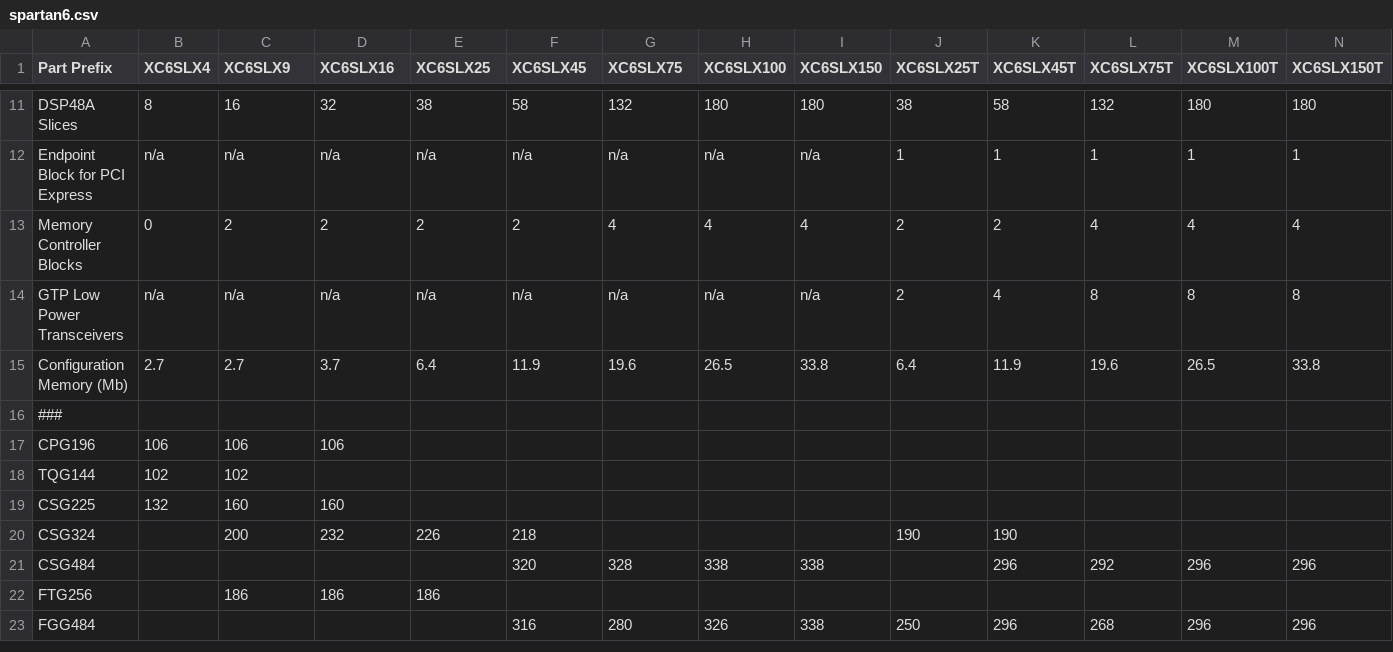
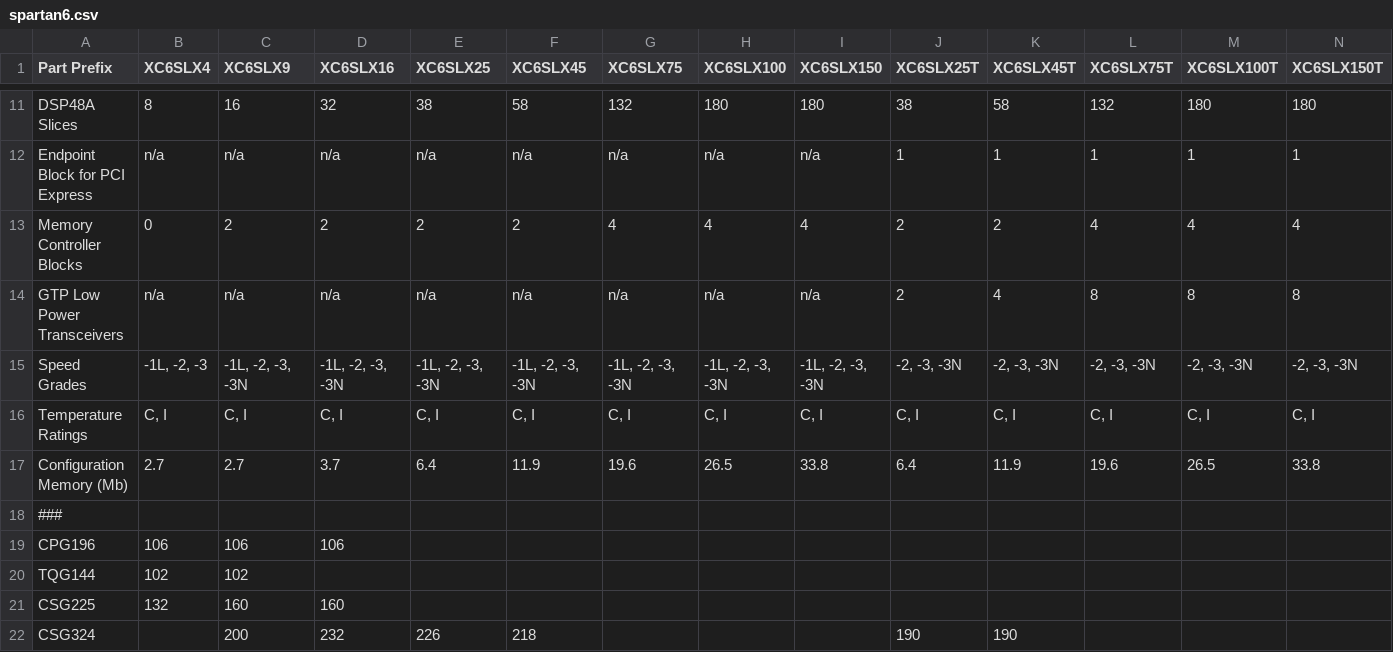
Before and after one commit to bnewbold/parts.bommom.com, a CSV file: xilinx_data/spartan6.csv, drawn as a sheet; only a part is shown, gaps mark what is left out; the shorter side is filled out with more unchanged rows; the diff names each change by its address in the sheet, - before the commit and + after, or states it on an @@ line.

Commit message:
xilinx data: extensions, corrections

```diff
--- a/xilinx_data/spartan6.csv
+++ b/xilinx_data/spartan6.csv
+row 15: Speed Grades | -1L, -2, -3 | -1L, -2, -3, -3N | -1L, -2, -3, -3N | -1L, -2, -3, -3N | -1L, -2, -3, -3N | -1L, -2, -3, -3N | -1L, -2, -3, -3N | -1L, -2, -3, -3N | -2, -3, -3N | -2, -3, -3N | -2, -3, -3N | -2, -3, -3N | -2, -3, -3N
+row 16: Temperature Ratings | C, I | C, I | C, I | C, I | C, I | C, I | C, I | C, I | C, I | C, I | C, I | C, I | C, I
```
Also changed, not shown: 2 other files.
